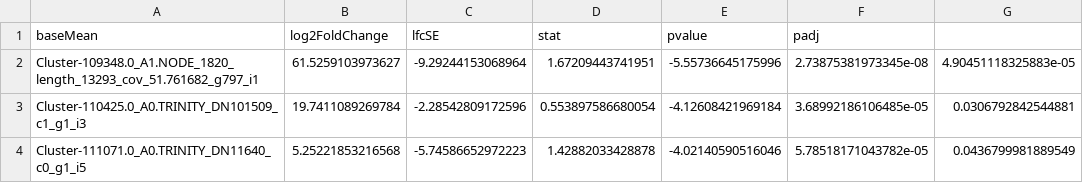
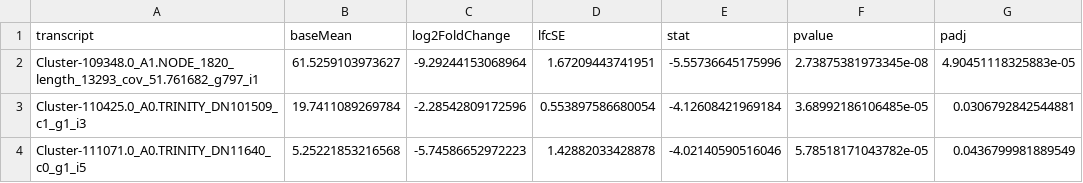
Before and after one commit to lorenzo-arcioni/BioSwiftAnalytics, a TSV file: salamandra/salamandra_fast-slow_table_padj_0.05----log2fc_1.tsv, drawn as a sheet; only a part is shown.

Commit message:
Updating salamandra

```diff
--- a/salamandra/salamandra_fast-slow_table_padj_0.05----log2fc_1.tsv
+++ b/salamandra/salamandra_fast-slow_table_padj_0.05----log2fc_1.tsv
@@ -1,2 +1,2 @@
-baseMean	log2FoldChange	lfcSE	stat	pvalue	padj
+transcript	baseMean	log2FoldChange	lfcSE	stat	pvalue	padj
 Cluster-109348.0_A1.NODE_1820_length_13293_cov_51.761682_g797_i1	61.5259103973627	-9.29244153068964	1.67209443741951	-5.55736645175996	2.73875381973345e-08	4.90451118325883e-05
```
Also changed, not shown: salamandra/salamandra_sud-nord_table_padj_0.05----log2fc_1.tsv, 6 other files.
